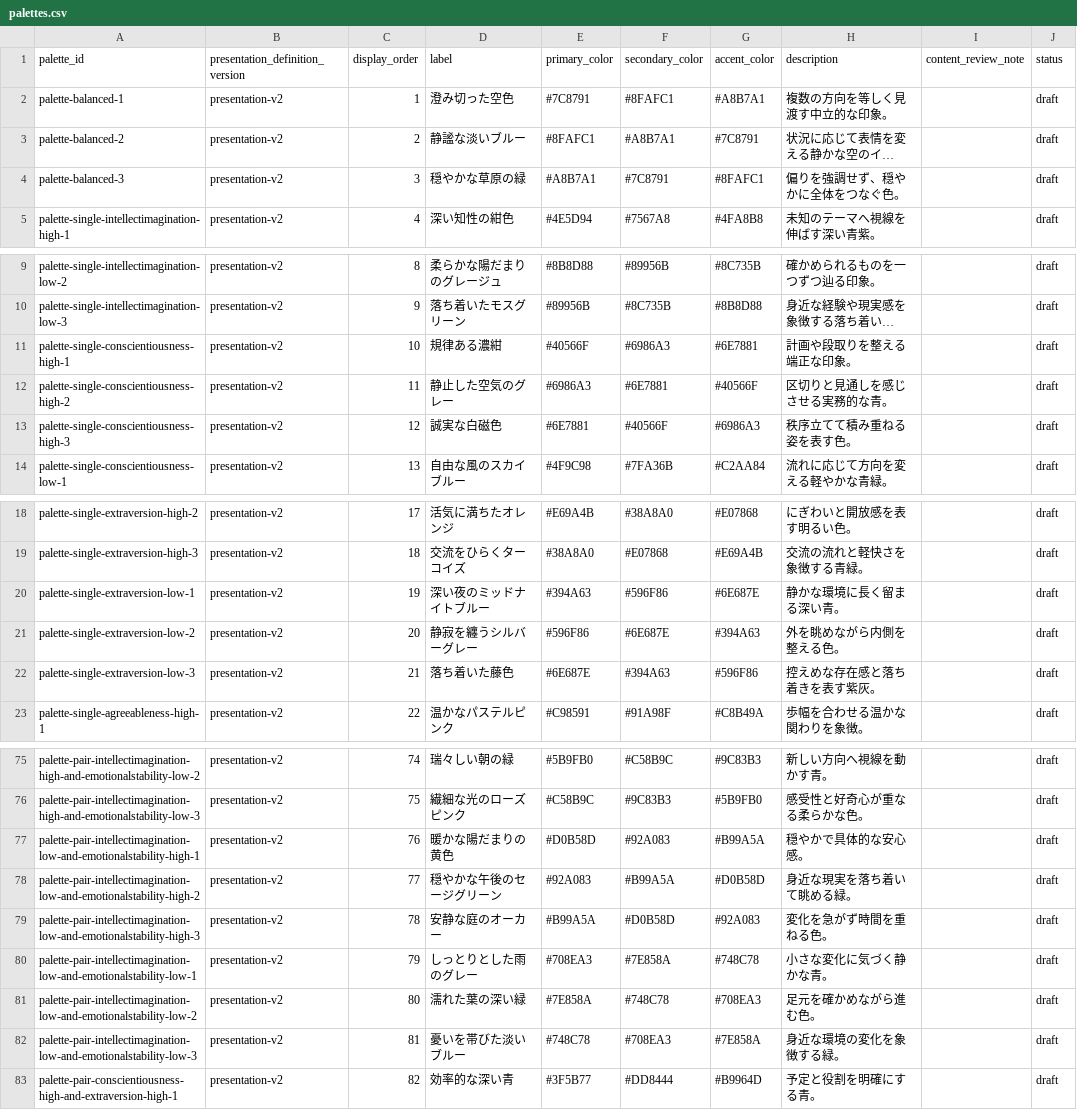
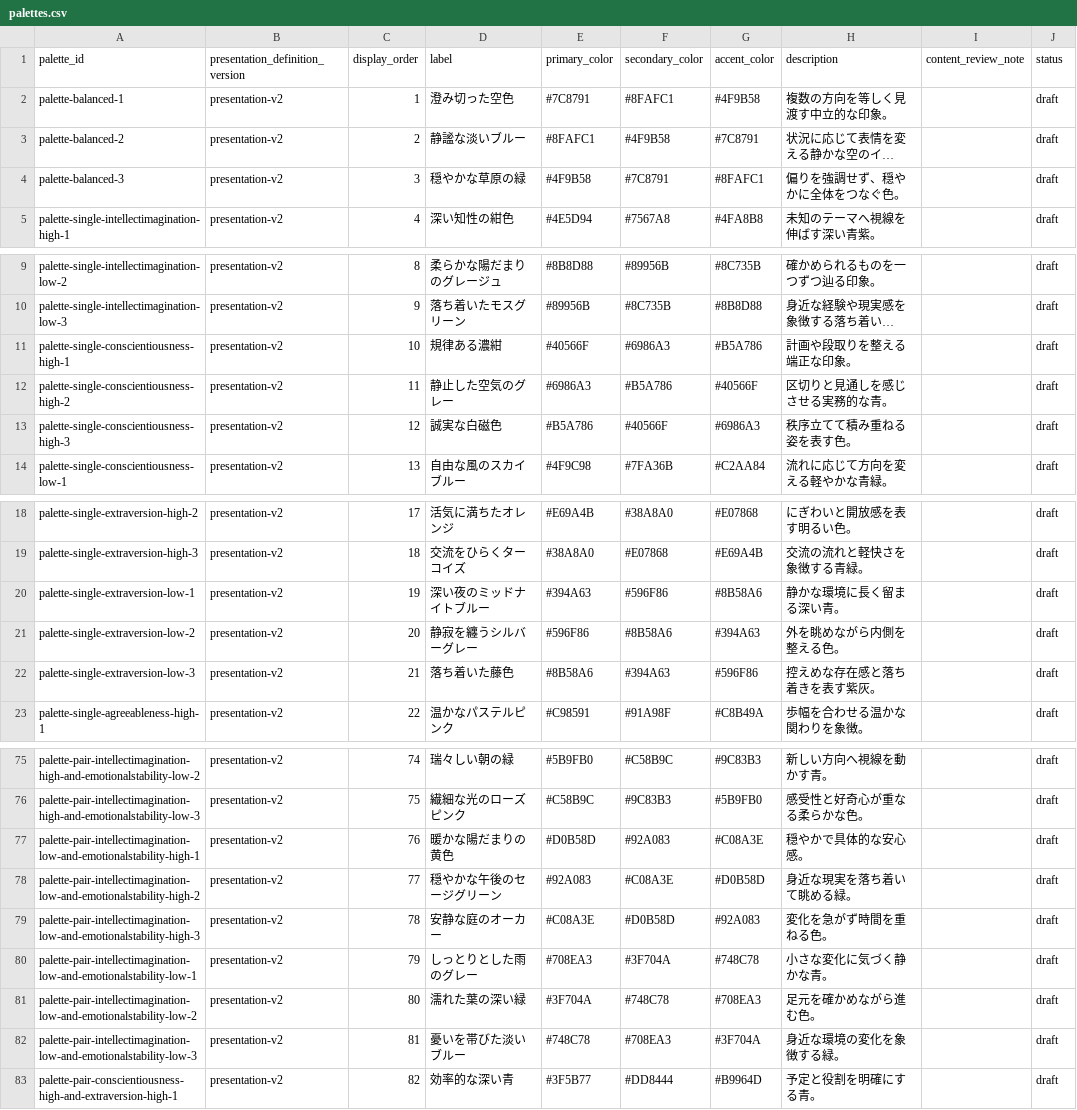
Before and after one commit to gerupon-lgtm/big-five, a CSV file: content/source/presentation/presentation-v2/palettes.csv, drawn as a sheet; only a part is shown, gaps mark what is left out; long unchanged cells end in …; the diff covers the shown part only; the diff names each change by its address in the sheet, - before the commit and + after, or states it on an @@ line.

Commit message:
content: increase palette variation for nine titles

```diff
--- a/content/source/presentation/presentation-v2/palettes.csv
+++ b/content/source/presentation/presentation-v2/palettes.csv
-G2 (accent_color): #A8B7A1
+G2 (accent_color): #4F9B58
-F3 (secondary_color): #A8B7A1
+F3 (secondary_color): #4F9B58
-E4 (primary_color): #A8B7A1
+E4 (primary_color): #4F9B58
-G11 (accent_color): #6E7881
+G11 (accent_color): #B5A786
-F12 (secondary_color): #6E7881
+F12 (secondary_color): #B5A786
-E13 (primary_color): #6E7881
+E13 (primary_color): #B5A786
-G20 (accent_color): #6E687E
+G20 (accent_color): #8B58A6
-F21 (secondary_color): #6E687E
+F21 (secondary_color): #8B58A6
-E22 (primary_color): #6E687E
+E22 (primary_color): #8B58A6
-G77 (accent_color): #B99A5A
+G77 (accent_color): #C08A3E
-F78 (secondary_color): #B99A5A
+F78 (secondary_color): #C08A3E
-E79 (primary_color): #B99A5A
+E79 (primary_color): #C08A3E
-F80 (secondary_color): #7E858A
+F80 (secondary_color): #3F704A
-E81 (primary_color): #7E858A
+E81 (primary_color): #3F704A
-G82 (accent_color): #7E858A
+G82 (accent_color): #3F704A
```
Also changed, not shown: 12 edited cells elsewhere in this file, 9 other files.
